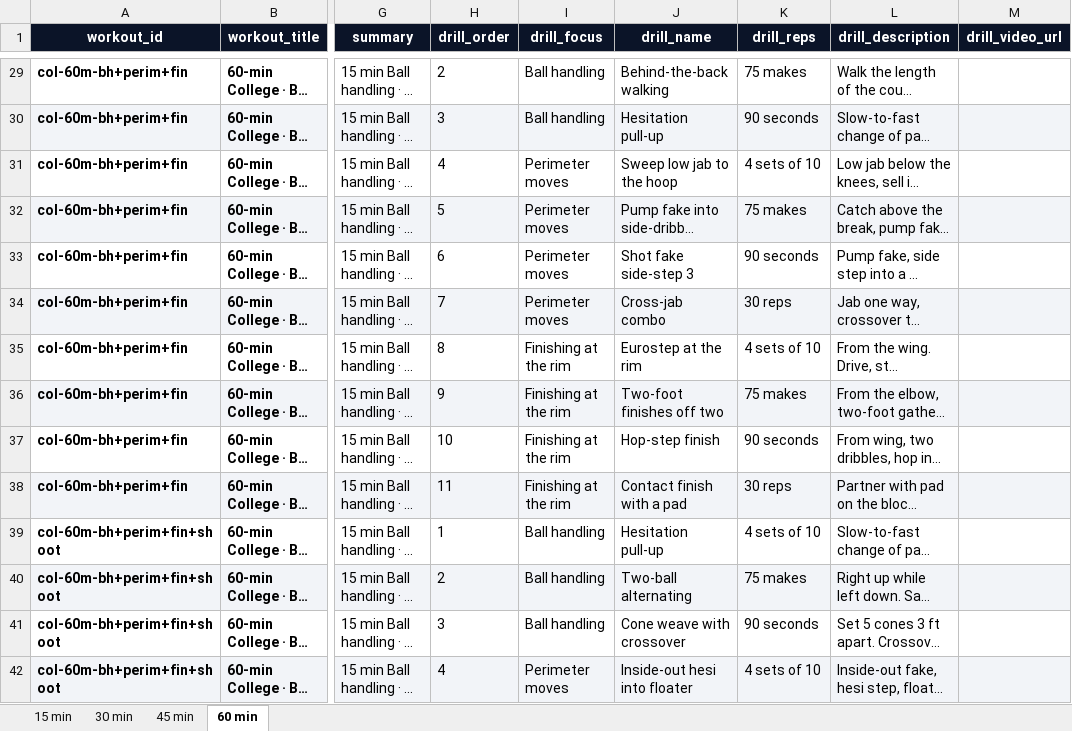
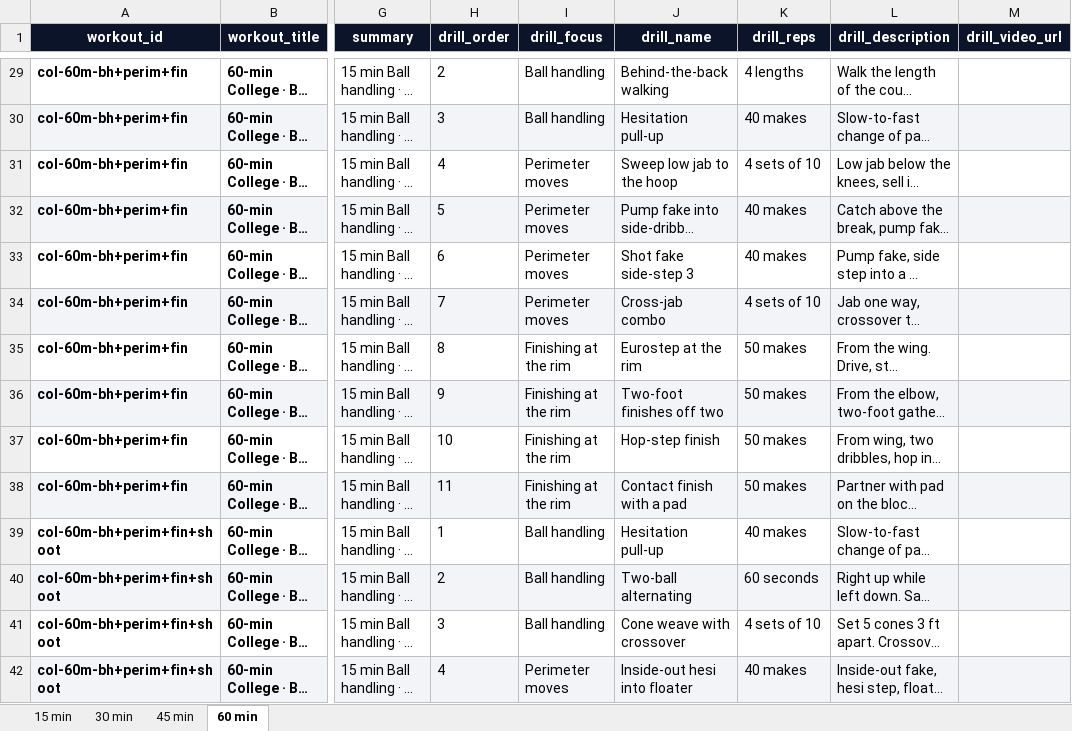
Before and after one commit to Court-IQ/courtiq, an Excel workbook: programs/programs.xlsx, sheet 60 min, drawn as a sheet; only a part is shown, gaps mark what is left out; long unchanged cells end in …; values as stored, in another font and other column widths than the file's, no borders; the diff covers the shown part only; the diff names each change by its address in the sheet, - before the commit and + after, or states it on an @@ line.

```diff
--- a/programs/programs.xlsx (sheet 60 min)
+++ b/programs/programs.xlsx (sheet 60 min)
-K29 (drill_reps): 75 makes
+K29 (drill_reps): 4 lengths
-K30 (drill_reps): 90 seconds
+K30 (drill_reps): 40 makes
-K32 (drill_reps): 75 makes
+K32 (drill_reps): 40 makes
-K33 (drill_reps): 90 seconds
+K33 (drill_reps): 40 makes
-K34 (drill_reps): 30 reps
+K34 (drill_reps): 4 sets of 10
-K35 (drill_reps): 4 sets of 10
+K35 (drill_reps): 50 makes
-K36 (drill_reps): 75 makes
+K36 (drill_reps): 50 makes
-K37 (drill_reps): 90 seconds
+K37 (drill_reps): 50 makes
-K38 (drill_reps): 30 reps
+K38 (drill_reps): 50 makes
-K39 (drill_reps): 4 sets of 10
+K39 (drill_reps): 40 makes
-K40 (drill_reps): 75 makes
+K40 (drill_reps): 60 seconds
-K41 (drill_reps): 90 seconds
+K41 (drill_reps): 4 sets of 10
-K42 (drill_reps): 4 sets of 10
+K42 (drill_reps): 40 makes
```
Also changed, not shown: 272 edited cells elsewhere in this sheet, sheet 45 min, sheet 30 min, sheet 15 min, 1 other file.
